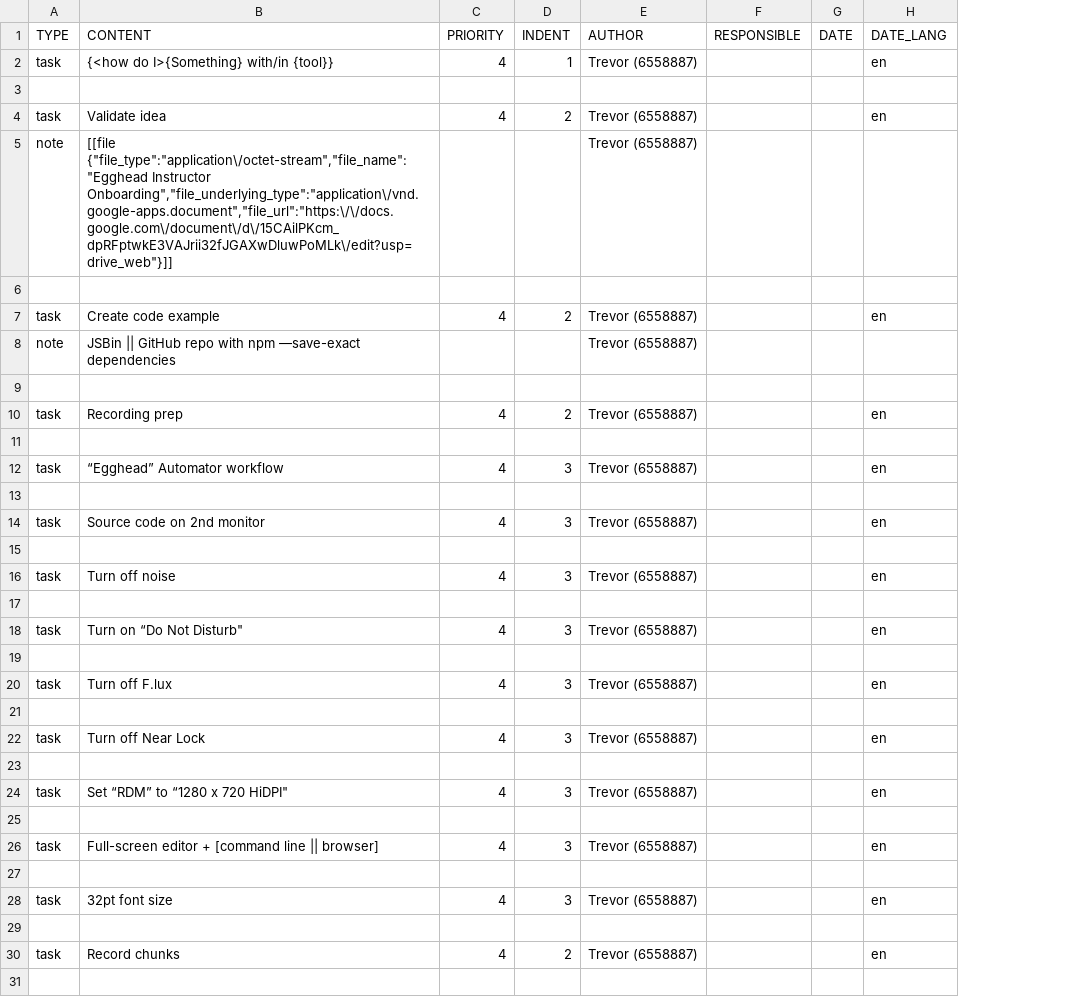
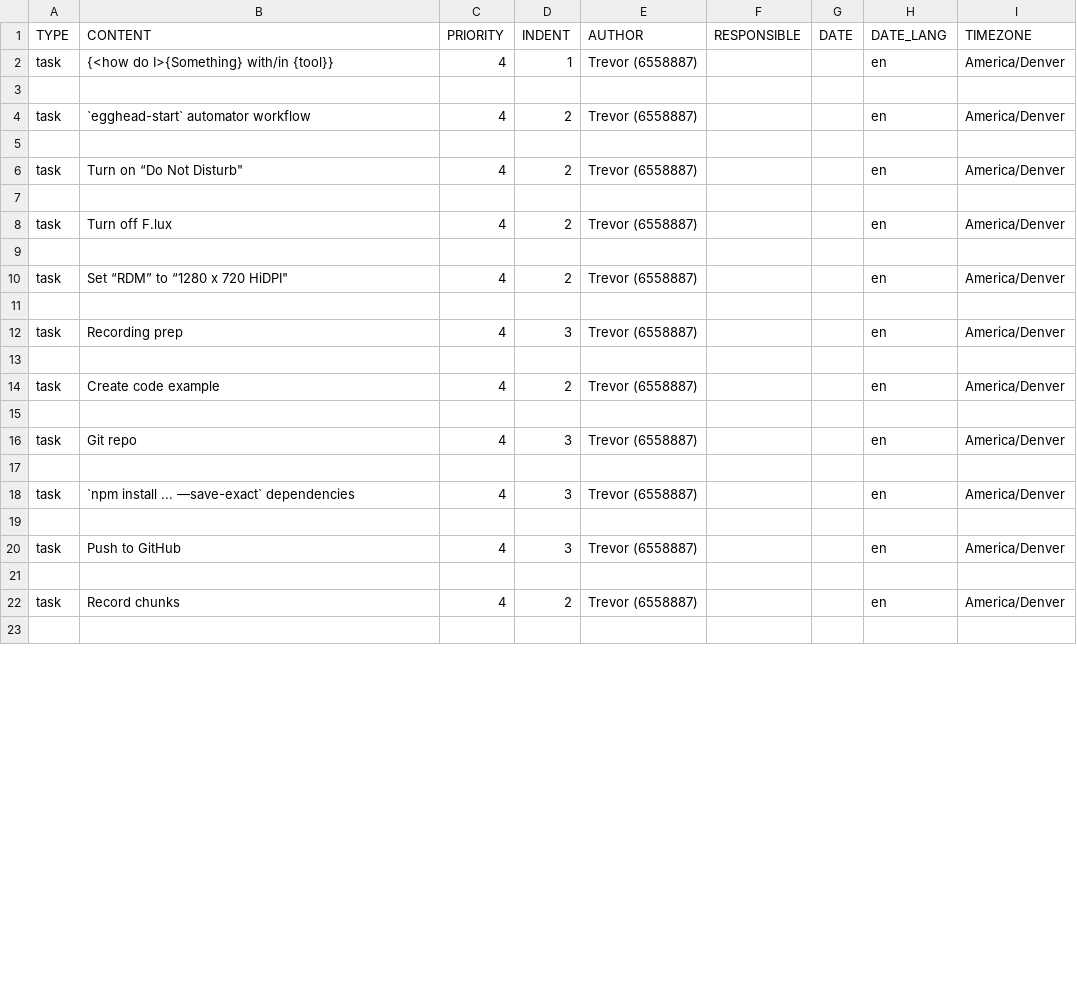
Before and after one commit to trevordmiller/device-setup, a CSV file: todoist/egghead-lesson.csv, drawn as a sheet; only a part is shown; removed rows and columns are numbered as before the commit, all else as after; the diff covers the shown part only; the diff names each change by its address in the sheet, - before the commit and + after, or states it on an @@ line.

Commit message:
Clean up egghead todoist template

```diff
--- a/todoist/egghead-lesson.csv
+++ b/todoist/egghead-lesson.csv
+column I (TIMEZONE), rows 2-4: America/Denver |  | America/Denver; rows 14-22: America/Denver |  | America/Denver |  | America/Denver |  | America/Denver |  | America/Denver
-B4 (CONTENT): Validate idea
+B4 (CONTENT): `egghead-start` automator workflow
-row 5: note | [[file {"file_type":"application\/octet-stream","file_name":"Egghead Instructor Onboarding","file_underlying_type":"application\/vnd.google-apps.document","file_url":"https:\/\/docs.google.com\/document\/d\/15CAilPKcm_dpRFptwkE3VAJrii32fJGAXwDluwPoMLk\/edit?usp=drive_web"}]] |  |  | Trevor (6558887)
+row 5: (empty)
+row 6: task | Turn on “Do Not Disturb" | 4 | 2 | Trevor (6558887) |  |  | en | America/Denver
+row 7: (empty)
+row 8: task | Turn off F.lux | 4 | 2 | Trevor (6558887) |  |  | en | America/Denver
+row 9: (empty)
+row 10: task | Set “RDM” to “1280 x 720 HiDPI" | 4 | 2 | Trevor (6558887) |  |  | en | America/Denver
+row 11: (empty)
+row 12: task | Recording prep | 4 | 3 | Trevor (6558887) |  |  | en | America/Denver
-row 8: note | JSBin || GitHub repo with npm —save-exact dependencies |  |  | Trevor (6558887)
-B16 (CONTENT): Recording prep
+B16 (CONTENT): Git repo
-D16 (INDENT): 2
+D16 (INDENT): 3
-B18 (CONTENT): “Egghead” Automator workflow
+B18 (CONTENT): `npm install ... —save-exact` dependencies
-row 14: task | Source code on 2nd monitor | 4 | 3 | Trevor (6558887) |  |  | en
-row 15: (empty)
-row 16: task | Turn off noise | 4 | 3 | Trevor (6558887) |  |  | en
-row 17: (empty)
-B20 (CONTENT): Turn on “Do Not Disturb"
+B20 (CONTENT): Push to GitHub
-row 19: (empty)
-row 20: task | Turn off F.lux | 4 | 3 | Trevor (6558887) |  |  | en
-row 21: (empty)
-row 22: task | Turn off Near Lock | 4 | 3 | Trevor (6558887) |  |  | en
-row 23: (empty)
-row 24: task | Set “RDM” to “1280 x 720 HiDPI" | 4 | 3 | Trevor (6558887) |  |  | en
-row 25: (empty)
-row 26: task | Full-screen editor + [command line || browser] | 4 | 3 | Trevor (6558887) |  |  | en
-row 27: (empty)
-row 28: task | 32pt font size | 4 | 3 | Trevor (6558887) |  |  | en
```
Also changed, not shown: 4 added rows, 2 removed rows and 6 edited cells elsewhere in this file.
